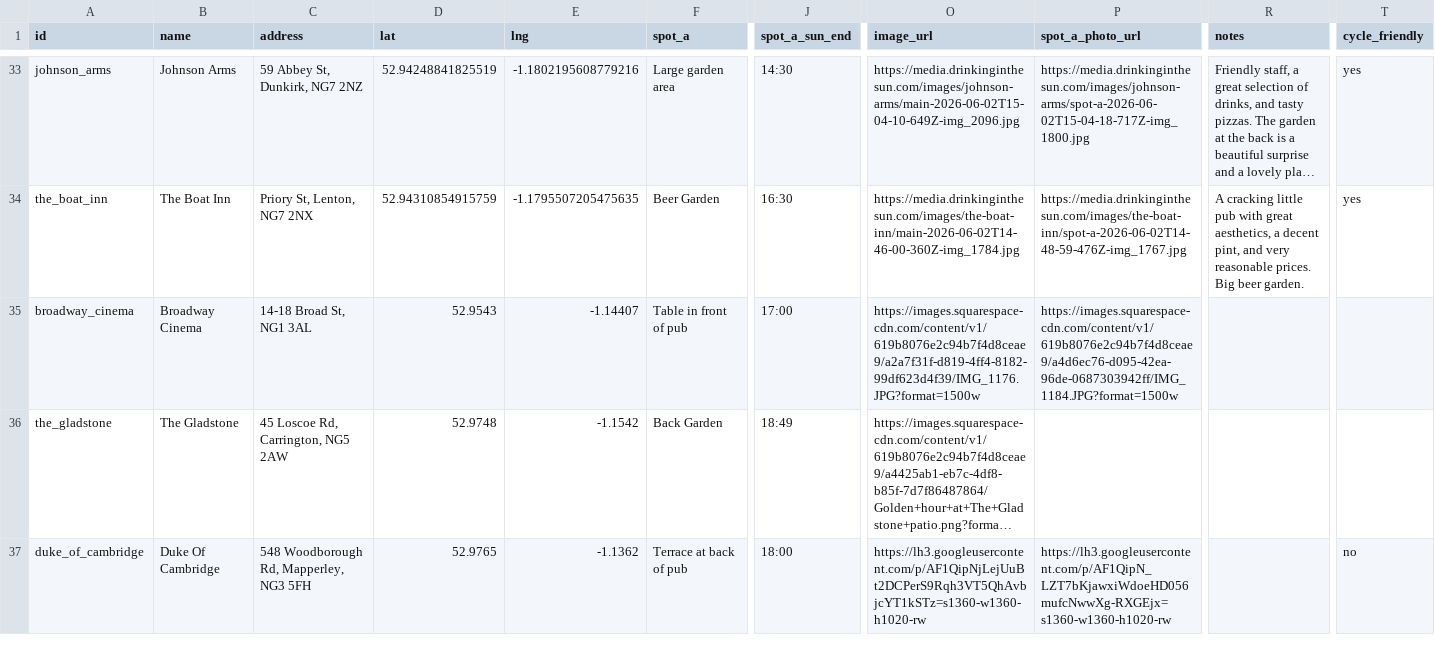
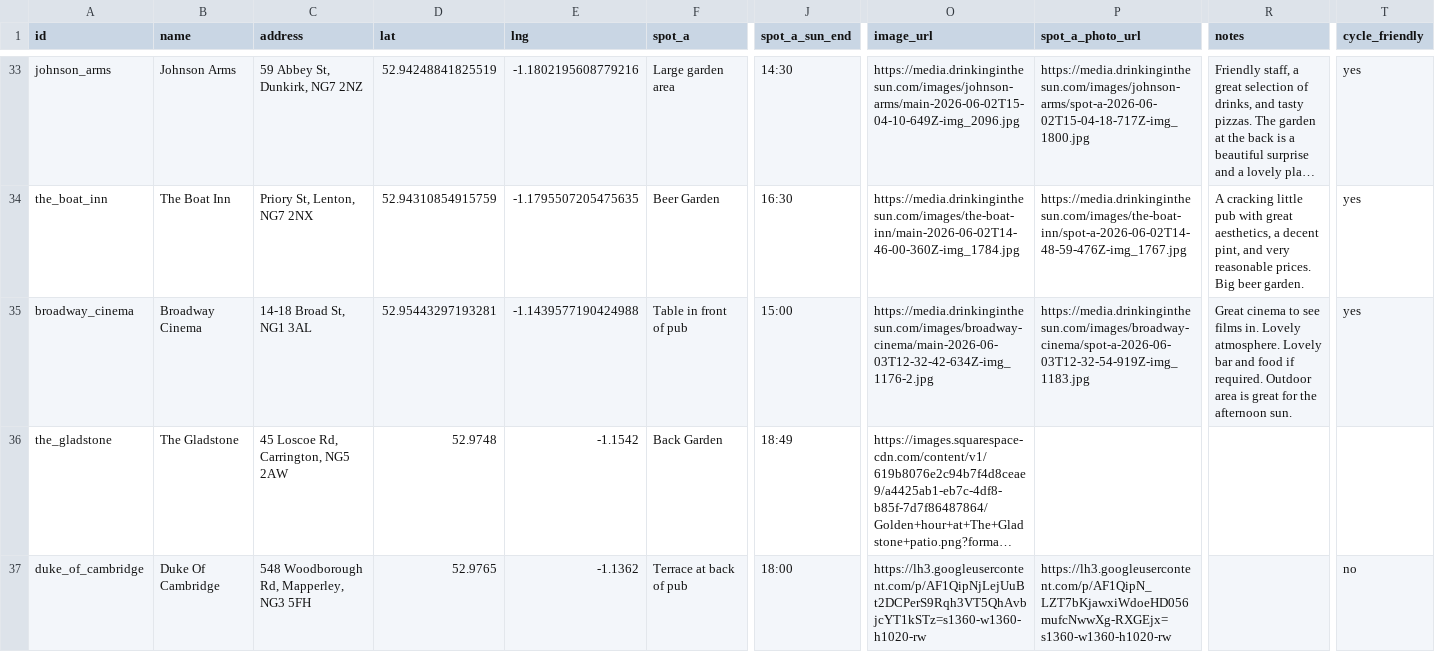
Before and after one commit to shawn845/DrinkingintheSun, a CSV file: app/public/data/pubs.csv, drawn as a sheet; only a part is shown, gaps mark what is left out; long unchanged cells end in …; the diff names each change by its address in the sheet, - before the commit and + after, or states it on an @@ line.

Commit message:
Update pubs/routes via admin tool

```diff
--- a/app/public/data/pubs.csv
+++ b/app/public/data/pubs.csv
-D35 (lat): 52.9543
+D35 (lat): 52.95443297193281
-E35 (lng): -1.14407
+E35 (lng): -1.1439577190424988
-J35 (spot_a_sun_end): 17:00
+J35 (spot_a_sun_end): 15:00
-O35 (image_url): https://images.squarespace-cdn.com/content/v1/619b8076e2c94b7f4d8ceae9/a2a7f31f-d819-4ff4-8182-99df623d4f39/IMG_1176.JPG?format=1500w
+O35 (image_url): https://media.drinkinginthesun.com/images/broadway-cinema/main-2026-06-03T12-32-42-634Z-img_1176-2.jpg
-P35 (spot_a_photo_url): https://images.squarespace-cdn.com/content/v1/619b8076e2c94b7f4d8ceae9/a4d6ec76-d095-42ea-96de-0687303942ff/IMG_1184.JPG?format=1500w
+P35 (spot_a_photo_url): https://media.drinkinginthesun.com/images/broadway-cinema/spot-a-2026-06-03T12-32-54-919Z-img_1183.jpg
-R35 (notes): (empty)
+R35 (notes): Great cinema to see films in. Lovely atmosphere. Lovely bar and food if required. Outdoor area is great for the afternoon sun.
-T35 (cycle_friendly): (empty)
+T35 (cycle_friendly): yes
```
